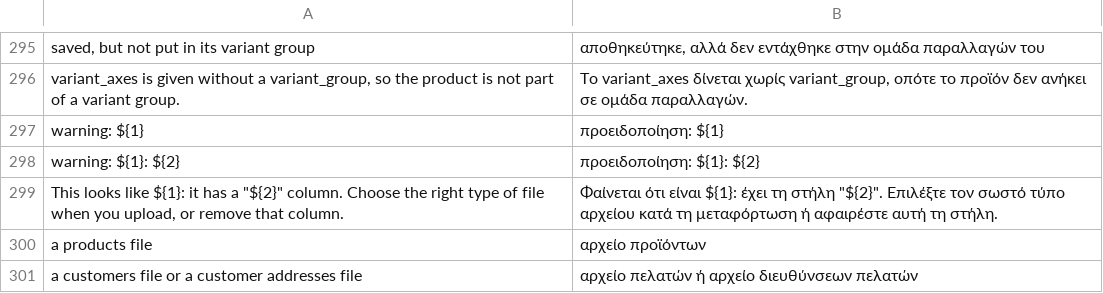
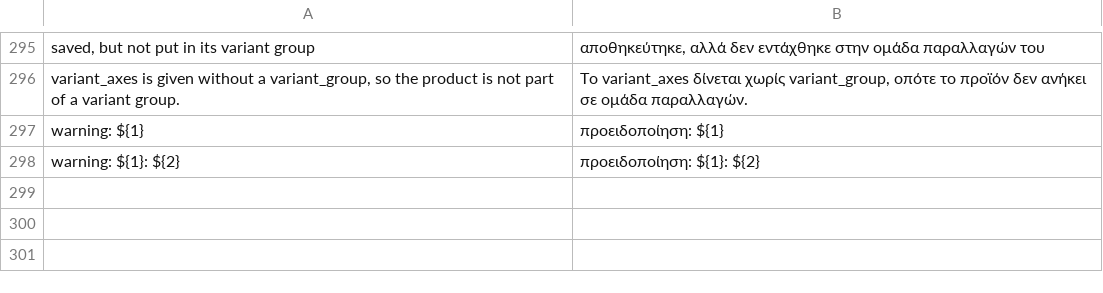
Before and after one commit to evershopcommerce/evershop, a CSV file: translations/el/import.csv, drawn as a sheet; only a part is shown, gaps mark what is left out; the diff names each change by its address in the sheet, - before the commit and + after, or states it on an @@ line.

```diff
--- a/translations/el/import.csv
+++ b/translations/el/import.csv
-row 299: This looks like ${1}: it has a "${2}" column. Choose the right type of file when you upload, or remove that column. | Φαίνεται ότι είναι ${1}: έχει τη στήλη "${2}". Επιλέξτε τον σωστό τύπο αρχείου κατά τη μεταφόρτωση ή αφαιρέστε αυτή τη στήλη.
-row 300: a products file | αρχείο προϊόντων
-row 301: a customers file or a customer addresses file | αρχείο πελατών ή αρχείο διευθύνσεων πελατών
```
Also changed, not shown: translations/fa/import.csv, translations/mn/import.csv, 22 other files.
